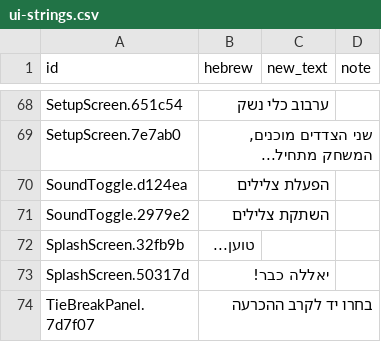
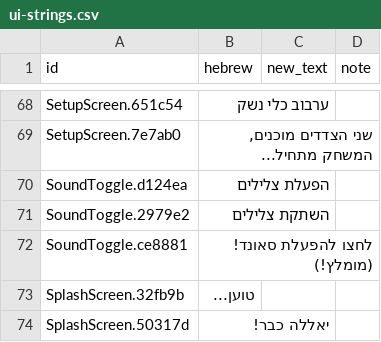
Before and after one commit to Odrabski/rps-elections26, a CSV file: content/ui-strings.csv, drawn as a sheet; only a part is shown, gaps mark what is left out; the shorter side is filled out with more unchanged rows; the diff names each change by its address in the sheet, - before the commit and + after, or states it on an @@ line.

```diff
--- a/content/ui-strings.csv
+++ b/content/ui-strings.csv
+row 72: SoundToggle.ce8881 | לחצו להפעלת סאונד! (מומלץ!)
```
Also changed, not shown: 4 other files.
